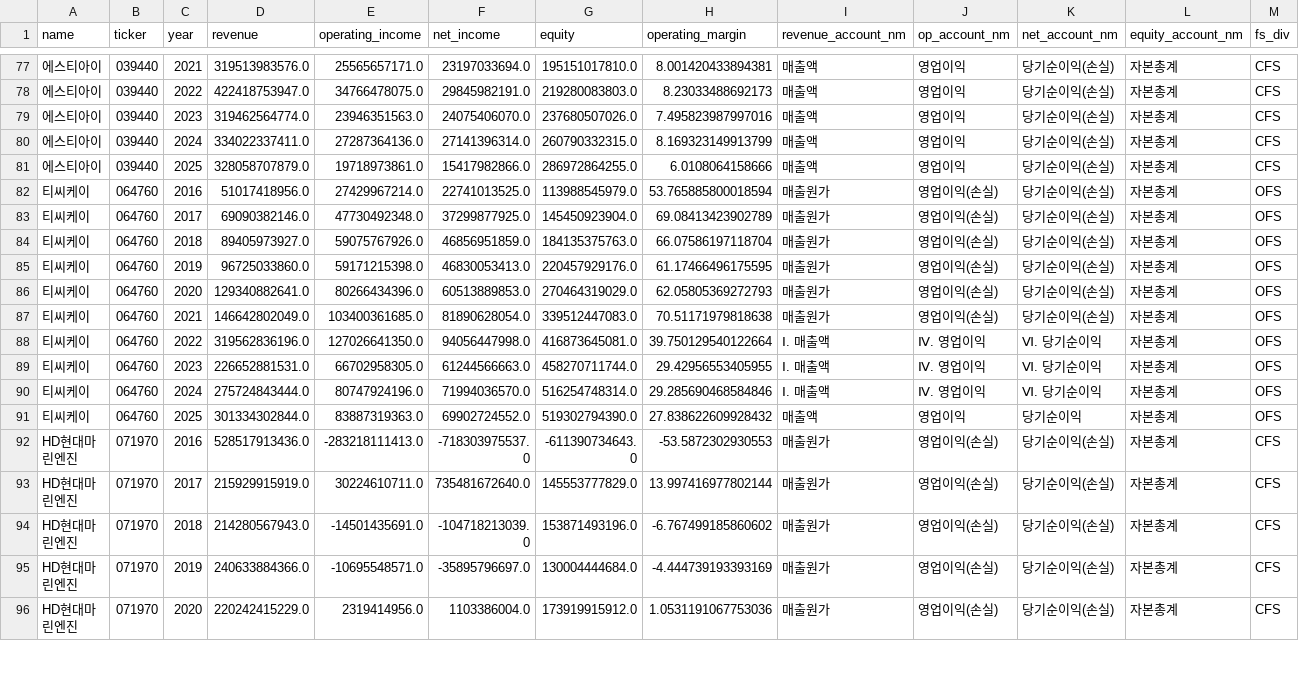
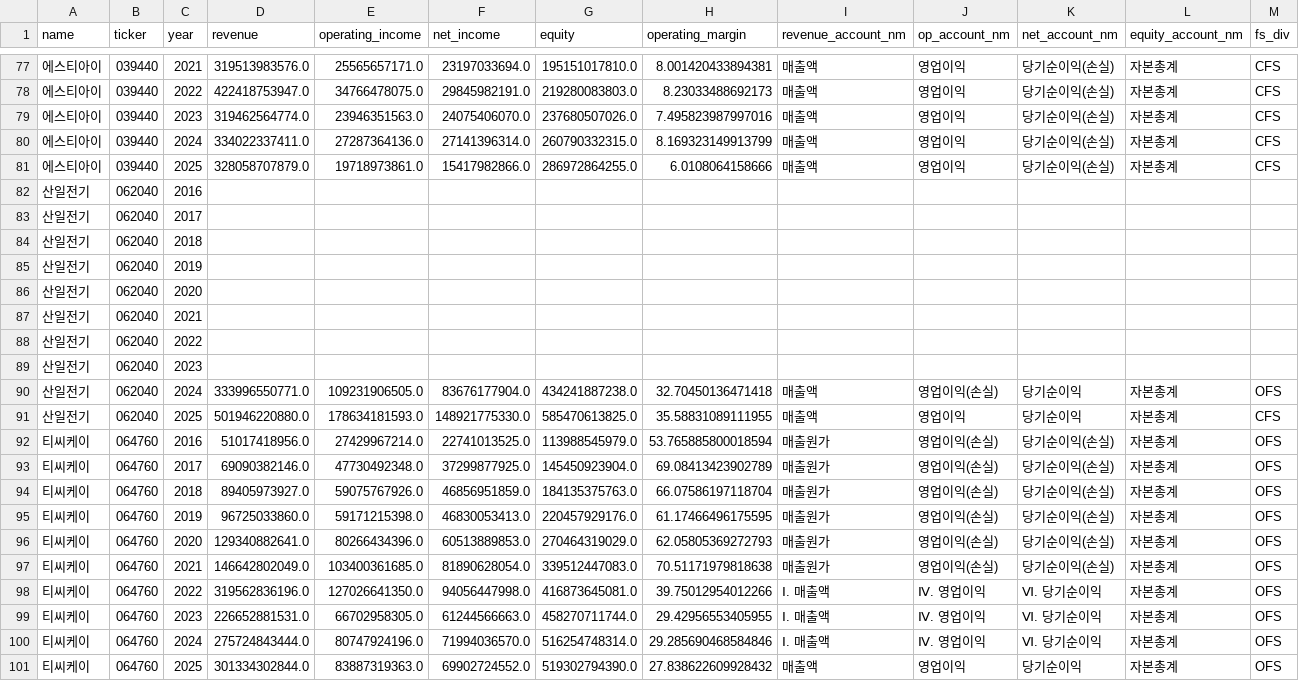
Before and after one commit to firestory119-hub/POR-Hunting, a CSV file: data/financial_data.csv, drawn as a sheet; only a part is shown, gaps mark what is left out; the shorter side is filled out with more unchanged rows.

```diff
--- a/data/financial_data.csv
+++ b/data/financial_data.csv
@@ -81,2 +81,12 @@
 에스티아이,039440,2025,328058707879.0,19718973861.0,15417982866.0,286972864255.0,6.0108064158666,매출액,영업이익,당기순이익(손실),자본총계,CFS
+산일전기,062040,2016,,,,,,,,,,
+산일전기,062040,2017,,,,,,,,,,
+산일전기,062040,2018,,,,,,,,,,
+산일전기,062040,2019,,,,,,,,,,
+산일전기,062040,2020,,,,,,,,,,
+산일전기,062040,2021,,,,,,,,,,
+산일전기,062040,2022,,,,,,,,,,
+산일전기,062040,2023,,,,,,,,,,
+산일전기,062040,2024,333996550771.0,109231906505.0,83676177904.0,434241887238.0,32.70450136471418,매출액,영업이익(손실),당기순이익,자본총계,OFS
+산일전기,062040,2025,501946220880.0,178634181593.0,148921775330.0,585470613825.0,35.58831089111955,매출액,영업이익,당기순이익,자본총계,CFS
 티씨케이,064760,2016,51017418956.0,27429967214.0,22741013525.0,113988545979.0,53.765885800018594,매출원가,영업이익(손실),당기순이익(손실),자본총계,OFS
@@ -87,3 +97,3 @@
 티씨케이,064760,2021,146642802049.0,103400361685.0,81890628054.0,339512447083.0,70.51171979818638,매출원가,영업이익(손실),당기순이익(손실),자본총계,OFS
-티씨케이,064760,2022,319562836196.0,127026641350.0,94056447998.0,416873645081.0,39.750129540122664,Ⅰ. 매출액,Ⅳ. 영업이익,Ⅵ. 당기순이익,자본총계,OFS
+티씨케이,064760,2022,319562836196.0,127026641350.0,94056447998.0,416873645081.0,39.75012954012266,Ⅰ. 매출액,Ⅳ. 영업이익,Ⅵ. 당기순이익,자본총계,OFS
 티씨케이,064760,2023,226652881531.0,66702958305.0,61244566663.0,458270711744.0,29.42956553405955,Ⅰ. 매출액,Ⅳ. 영업이익,Ⅵ. 당기순이익,자본총계,OFS
```
Also changed, not shown: 1 other file.
